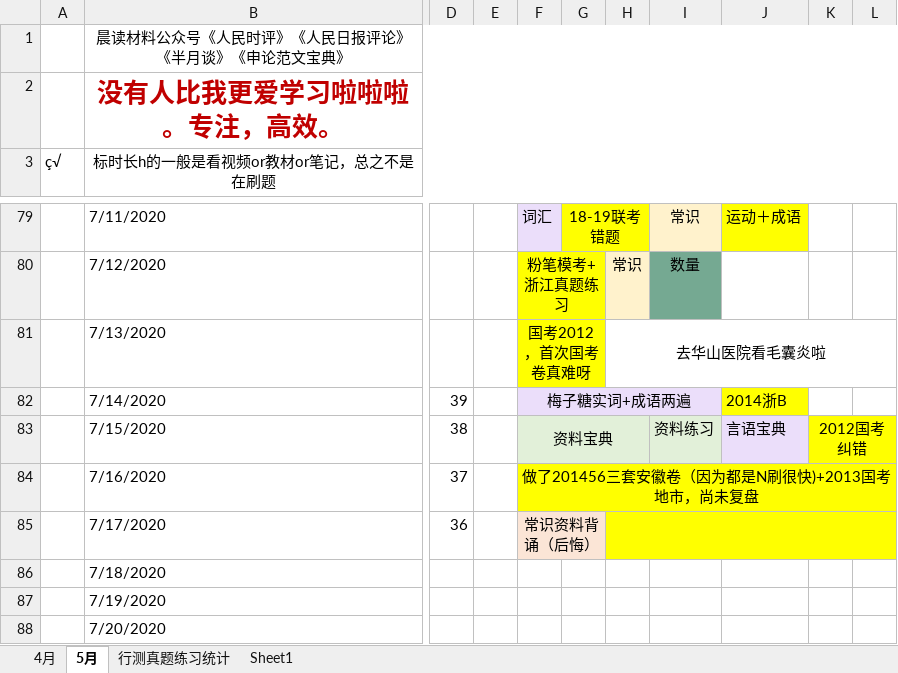
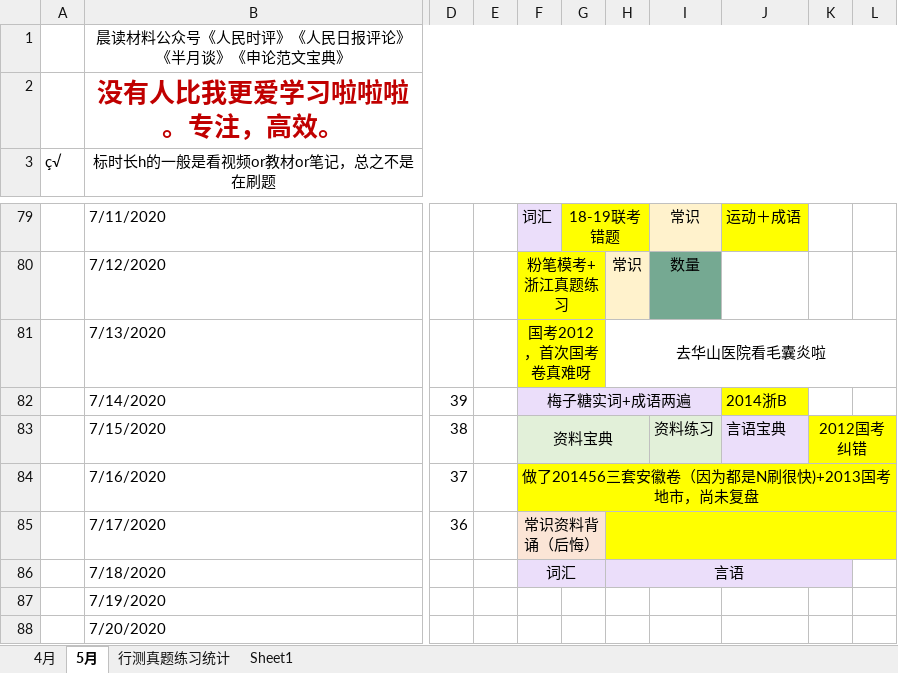
Before and after one commit to LLily7/wudoumi, an Excel workbook: 日程.xlsx, sheet 5月, drawn as a sheet; only a part is shown, gaps mark what is left out; values as stored, in another font and other column widths than the file's, no borders; the diff names each change by its address in the sheet, - before the commit and + after, or states it on an @@ line.

```diff
--- a/日程.xlsx (sheet 5月)
+++ b/日程.xlsx (sheet 5月)
-F86: (empty)
+F86: 词汇
-F86:K86 fill: none
+F86:K86 fill: #EBDEFA
+F86:G86 merged
-H86: (empty)
+H86: 言语
+H86:K86 merged
```
Also changed, not shown: 4 other files.
